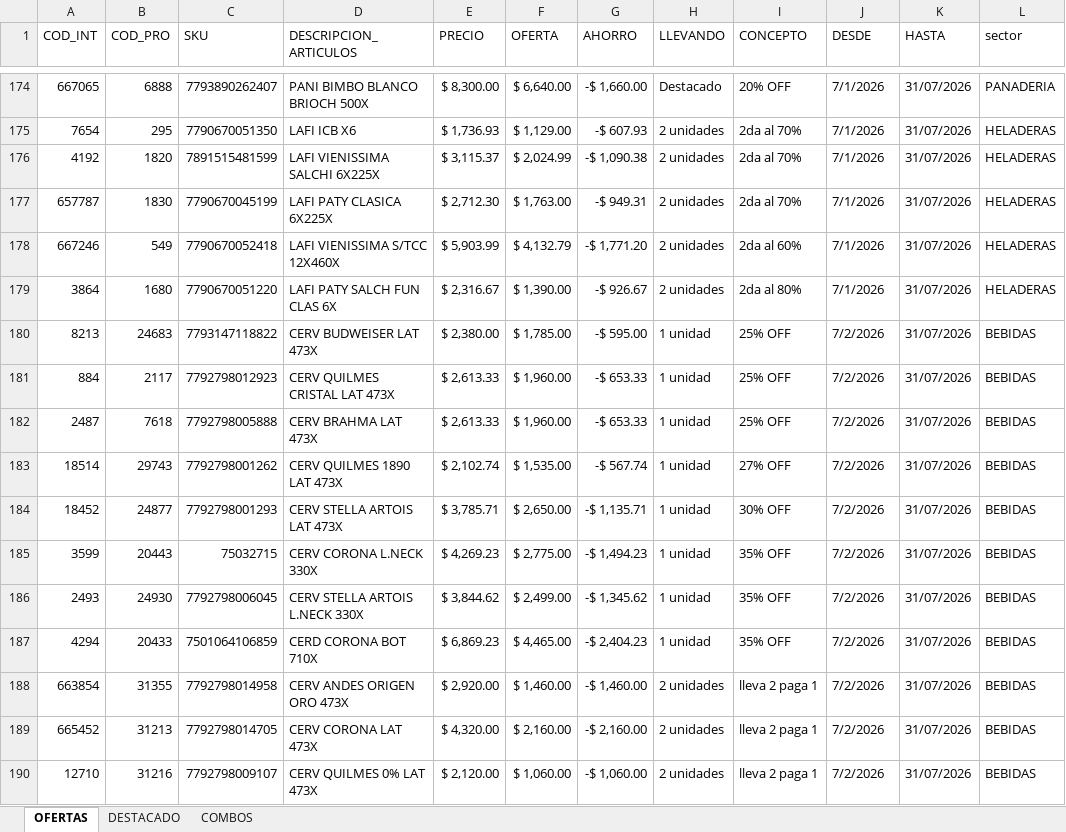
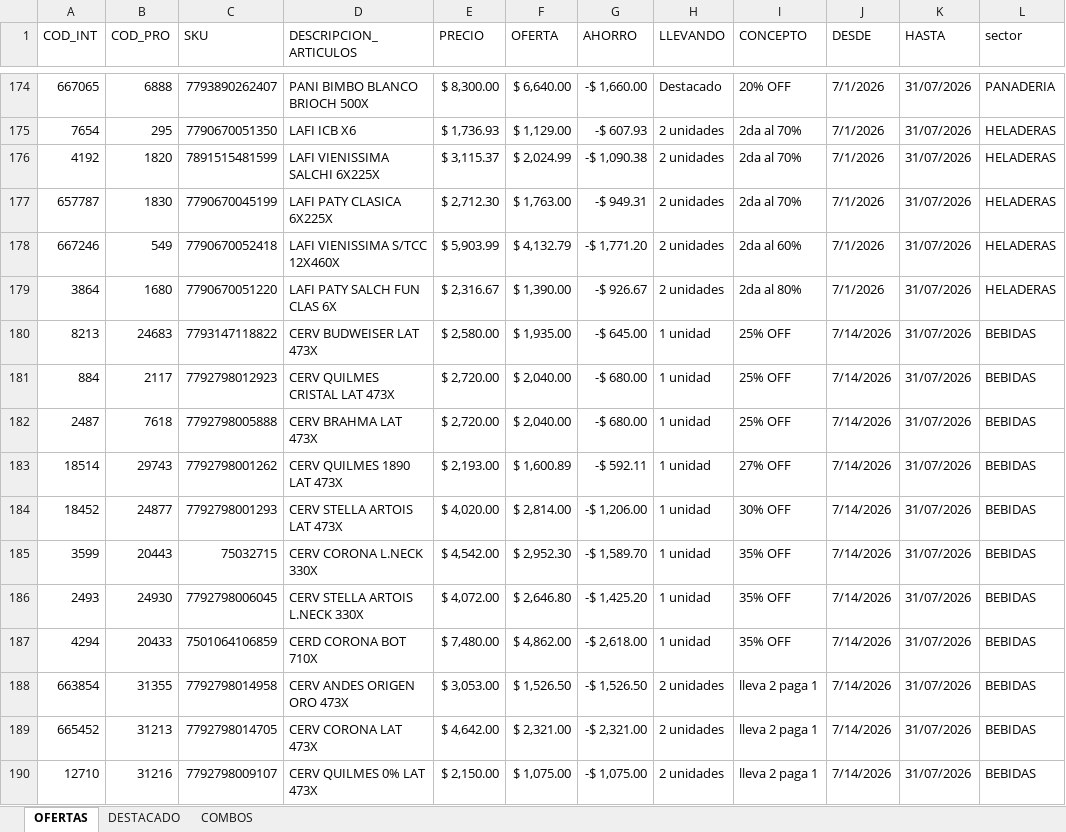
Before and after one commit to Ecraws/buscador-precios-2.0, an Excel workbook: padron de ofertas.xlsx, sheet OFERTAS, drawn as a sheet; only a part is shown, gaps mark what is left out; values as stored, in another font and other column widths than the file's, no cell formats; the diff covers the shown part only; the diff names each change by its address in the sheet, - before the commit and + after, or states it on an @@ line.

```diff
--- a/padron de ofertas.xlsx (sheet OFERTAS)
+++ b/padron de ofertas.xlsx (sheet OFERTAS)
-E180 (PRECIO): $ 2,380.00
+E180 (PRECIO): $ 2,580.00
-F180 (OFERTA): $ 1,785.00
+F180 (OFERTA): $ 1,935.00
-G180 (AHORRO): -$ 595.00
+G180 (AHORRO): -$ 645.00
-J180:J190 (DESDE): 7/2/2026
+J180:J190 (DESDE): 7/14/2026
-E181:E182 (PRECIO): $ 2,613.33
+E181:E182 (PRECIO): $ 2,720.00
-F181:F182 (OFERTA): $ 1,960.00
+F181:F182 (OFERTA): $ 2,040.00
-G181:G182 (AHORRO): -$ 653.33
+G181:G182 (AHORRO): -$ 680.00
-E183 (PRECIO): $ 2,102.74
+E183 (PRECIO): $ 2,193.00
-F183 (OFERTA): $ 1,535.00
+F183 (OFERTA): $ 1,600.89
-G183 (AHORRO): -$ 567.74
+G183 (AHORRO): -$ 592.11
-E184 (PRECIO): $ 3,785.71
+E184 (PRECIO): $ 4,020.00
-F184 (OFERTA): $ 2,650.00
+F184 (OFERTA): $ 2,814.00
-G184 (AHORRO): -$ 1,135.71
+G184 (AHORRO): -$ 1,206.00
-E185 (PRECIO): $ 4,269.23
+E185 (PRECIO): $ 4,542.00
-F185 (OFERTA): $ 2,775.00
+F185 (OFERTA): $ 2,952.30
-G185 (AHORRO): -$ 1,494.23
+G185 (AHORRO): -$ 1,589.70
-E186 (PRECIO): $ 3,844.62
+E186 (PRECIO): $ 4,072.00
-F186 (OFERTA): $ 2,499.00
+F186 (OFERTA): $ 2,646.80
-G186 (AHORRO): -$ 1,345.62
+G186 (AHORRO): -$ 1,425.20
-E187 (PRECIO): $ 6,869.23
+E187 (PRECIO): $ 7,480.00
-F187 (OFERTA): $ 4,465.00
+F187 (OFERTA): $ 4,862.00
-G187 (AHORRO): -$ 2,404.23
+G187 (AHORRO): -$ 2,618.00
-E188 (PRECIO): $ 2,920.00
+E188 (PRECIO): $ 3,053.00
-F188 (OFERTA): $ 1,460.00
+F188 (OFERTA): $ 1,526.50
-G188 (AHORRO): -$ 1,460.00
+G188 (AHORRO): -$ 1,526.50
-E189 (PRECIO): $ 4,320.00
+E189 (PRECIO): $ 4,642.00
-F189 (OFERTA): $ 2,160.00
+F189 (OFERTA): $ 2,321.00
-G189 (AHORRO): -$ 2,160.00
+G189 (AHORRO): -$ 2,321.00
-E190 (PRECIO): $ 2,120.00
+E190 (PRECIO): $ 2,150.00
-F190 (OFERTA): $ 1,060.00
+F190 (OFERTA): $ 1,075.00
-G190 (AHORRO): -$ 1,060.00
+G190 (AHORRO): -$ 1,075.00
```
Also changed, not shown: 33 moved rows and 61 edited cells elsewhere in this sheet, sheet DESTACADO, cell formats, productos.xlsx.
